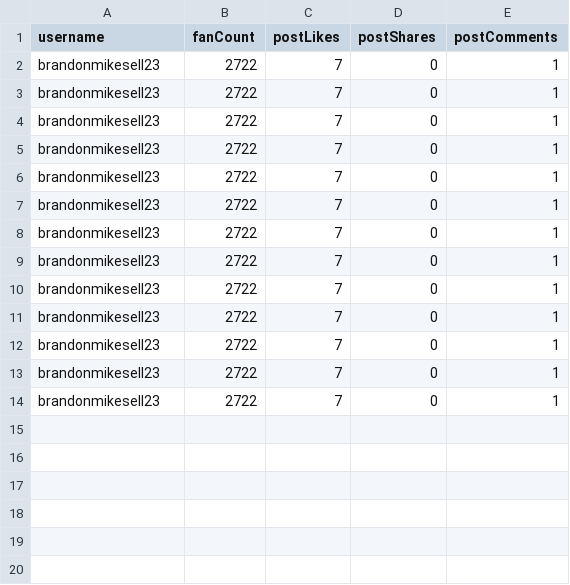
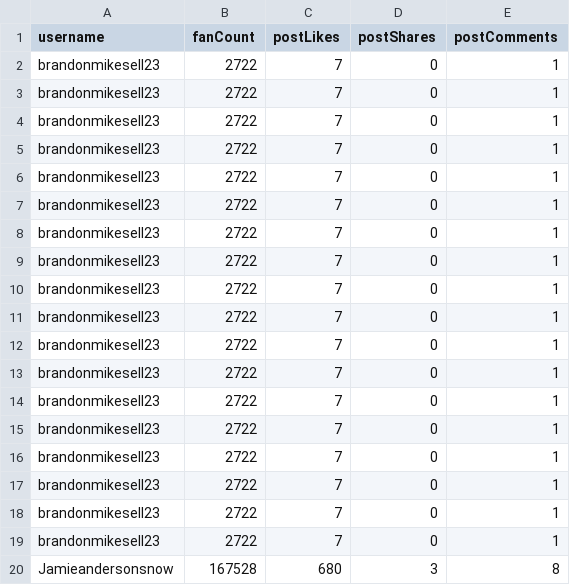
Before and after one commit to Steven-Nagie/social-scraper, a CSV file: facebook.csv, drawn as a sheet; the diff names each change by its address in the sheet, - before the commit and + after, or states it on an @@ line.

```diff
--- a/facebook.csv
+++ b/facebook.csv
+row 15: brandonmikesell23 | 2722 | 7 | 0 | 1
+row 16: brandonmikesell23 | 2722 | 7 | 0 | 1
+row 17: brandonmikesell23 | 2722 | 7 | 0 | 1
+row 18: brandonmikesell23 | 2722 | 7 | 0 | 1
+row 19: brandonmikesell23 | 2722 | 7 | 0 | 1
+row 20: Jamieandersonsnow | 167528 | 680 | 3 | 8
```
Also changed, not shown: 1 other file.
